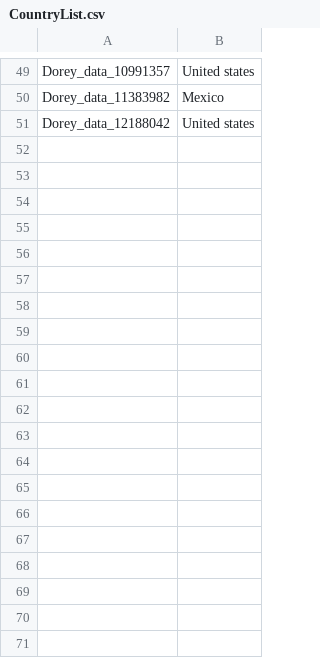
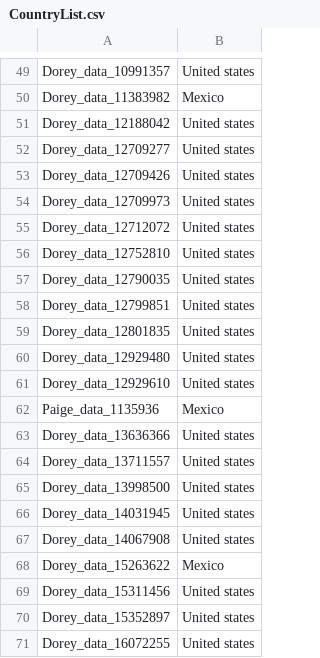
Before and after one commit to jbdorey/BeeBDC, a CSV file: CountryList.csv, drawn as a sheet; only a part is shown, gaps mark what is left out; the diff covers the shown part only.

```diff
--- a/CountryList.csv
+++ b/CountryList.csv
@@ -51 +51,21 @@ Dorey_data_11383982,Mexico
 Dorey_data_12188042,United states
+Dorey_data_12709277,United states
+Dorey_data_12709426,United states
+Dorey_data_12709973,United states
+Dorey_data_12712072,United states
+Dorey_data_12752810,United states
+Dorey_data_12790035,United states
+Dorey_data_12799851,United states
+Dorey_data_12801835,United states
+Dorey_data_12929480,United states
+Dorey_data_12929610,United states
+Paige_data_1135936,Mexico
+Dorey_data_13636366,United states
+Dorey_data_13711557,United states
+Dorey_data_13998500,United states
+Dorey_data_14031945,United states
+Dorey_data_14067908,United states
+Dorey_data_15263622,Mexico
+Dorey_data_15311456,United states
+Dorey_data_15352897,United states
+Dorey_data_16072255,United states
```
Also changed, not shown: 16 added rows elsewhere in this file, 1 other file.
